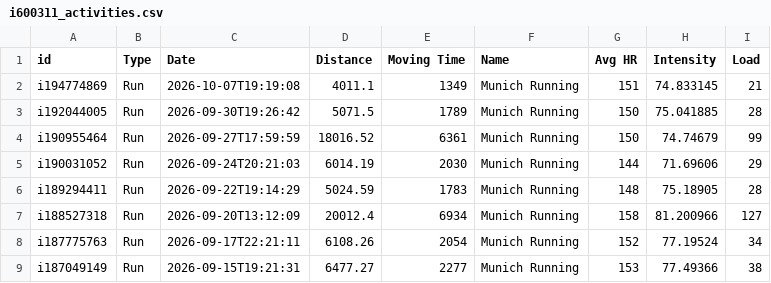
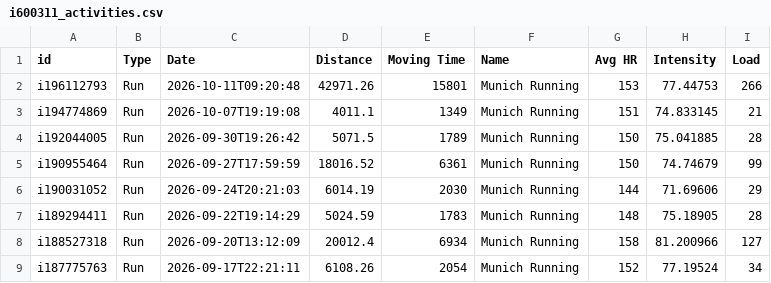
Before and after one commit to ikumpli/munich_marathon_2026, a CSV file: i600311_activities.csv, drawn as a sheet; only a part is shown; the shorter side is filled out with more unchanged rows; the diff names each change by its address in the sheet, - before the commit and + after, or states it on an @@ line.

```diff
--- a/i600311_activities.csv
+++ b/i600311_activities.csv
+row 2: i196112793 | Run | 2026-10-11T09:20:48 | 42971.26 | 15801 | Munich Running | 153 | 77.44753 | 266
```
Also changed, not shown: i600311_wellness.csv, 3 other files.
